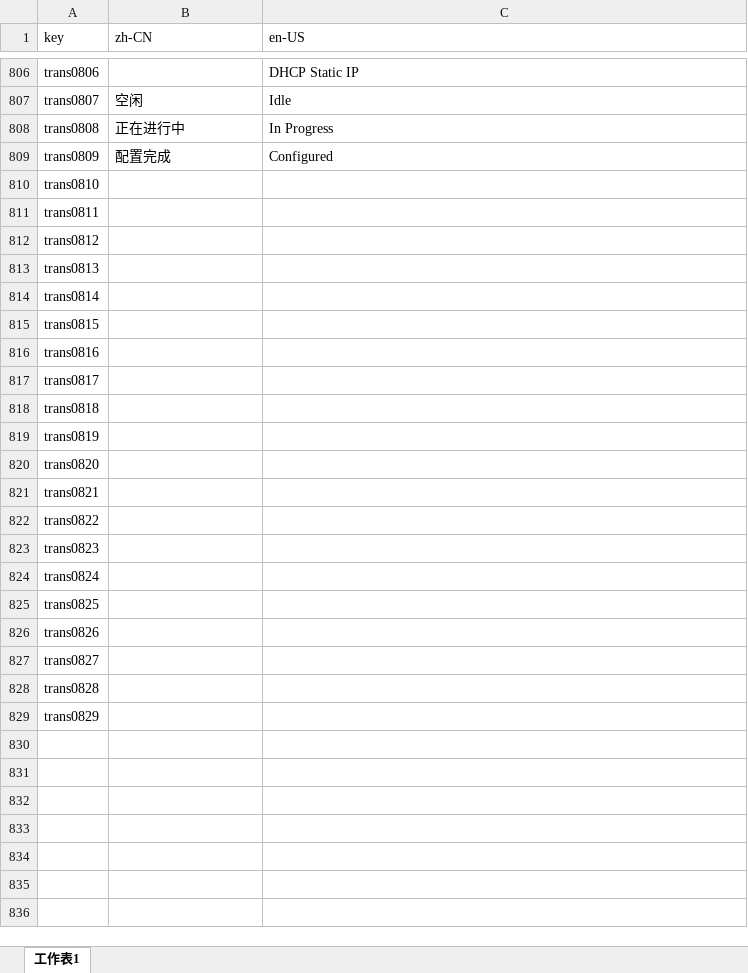
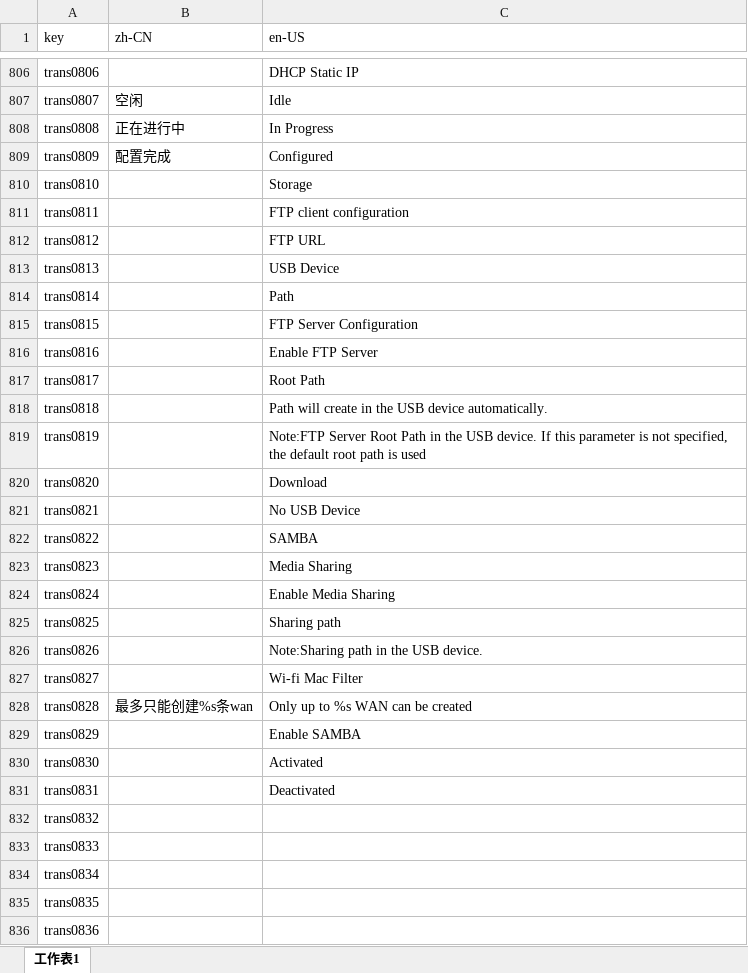
Before and after one commit to ytppp/fhtek-docs, an Excel workbook: filt-os-i18n.xlsx, sheet 工作表1, drawn as a sheet; only a part is shown, gaps mark what is left out; values as stored, in another font and other column widths than the file's, no borders; the diff covers the shown part only; the diff names each change by its address in the sheet, - before the commit and + after, or states it on an @@ line.

```diff
--- a/filt-os-i18n.xlsx (sheet 工作表1)
+++ b/filt-os-i18n.xlsx (sheet 工作表1)
-C810 (en-US): (empty)
+C810 (en-US): Storage
-C811 (en-US): (empty)
+C811 (en-US): FTP client configuration
-C812 (en-US): (empty)
+C812 (en-US): FTP URL
-C813 (en-US): (empty)
+C813 (en-US): USB Device
-C814 (en-US): (empty)
+C814 (en-US): Path
-C815 (en-US): (empty)
+C815 (en-US): FTP Server Configuration
-C816 (en-US): (empty)
+C816 (en-US): Enable FTP Server
-C817 (en-US): (empty)
+C817 (en-US): Root Path
-C818 (en-US): (empty)
+C818 (en-US): Path will create in the USB device automatically.
-C819 (en-US): (empty)
+C819 (en-US): Note:FTP Server Root Path in the USB device. If this parameter is not specified, the default root path is used
-C820 (en-US): (empty)
+C820 (en-US): Download
-C821 (en-US): (empty)
+C821 (en-US): No USB Device
-C822 (en-US): (empty)
+C822 (en-US): SAMBA
-C823 (en-US): (empty)
+C823 (en-US): Media Sharing
-C824 (en-US): (empty)
+C824 (en-US): Enable Media Sharing
-C825 (en-US): (empty)
+C825 (en-US): Sharing path
-C826 (en-US): (empty)
+C826 (en-US): Note:Sharing path in the USB device.
-C827 (en-US): (empty)
+C827 (en-US): Wi-fi Mac Filter
-B828 (zh-CN): (empty)
+B828 (zh-CN): 最多只能创建%s条wan
-C828 (en-US): (empty)
+C828 (en-US): Only up to %s WAN can be created
-C829 (en-US): (empty)
+C829 (en-US): Enable SAMBA
+row 830: trans0830 |  | Activated
+row 831: trans0831 |  | Deactivated
+row 832: trans0832
+row 833: trans0833
+row 834: trans0834
+row 835: trans0835
+row 836: trans0836
```
Also changed, not shown: 17 added rows and 4 edited cells elsewhere in this sheet, 3 other files.
